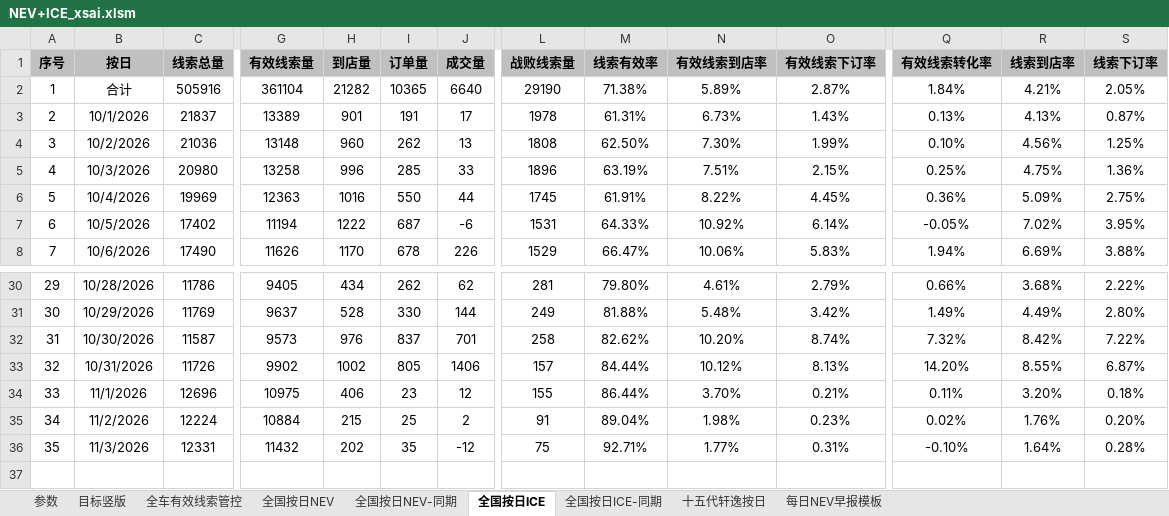
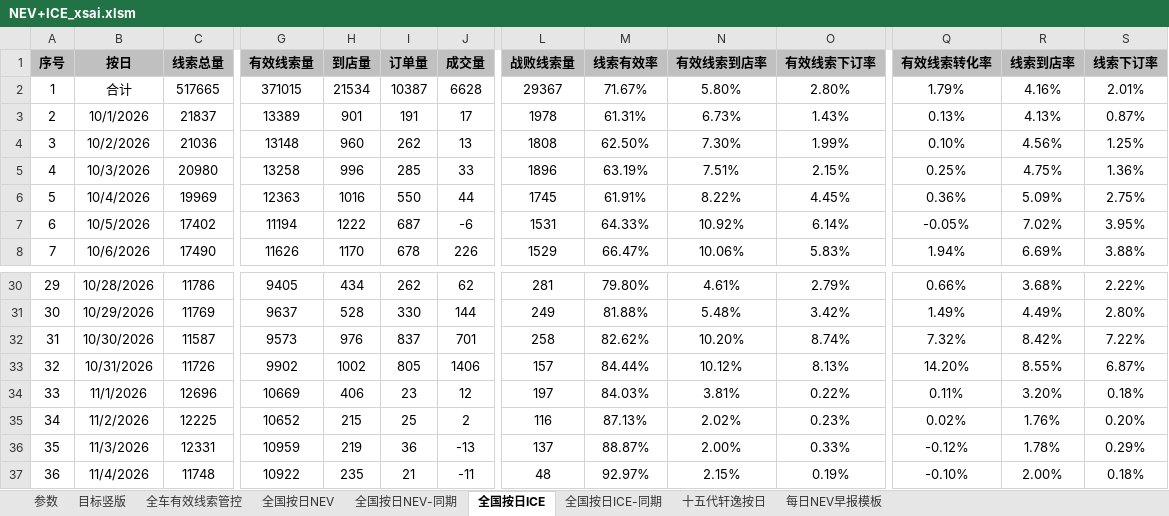
Before and after one commit to Django604/AI_Digest, an Excel workbook: data/source/NEV+ICE_xsai.xlsm, sheet 全国按日ICE, drawn as a sheet; only a part is shown, gaps mark what is left out; values as stored, in another font and other column widths than the file's, no borders; rows hold the shown columns only; the diff covers the shown part only; the diff names each change by its address in the sheet, - before the commit and + after, or states it on an @@ line.

```diff
--- a/data/source/NEV+ICE_xsai.xlsm (sheet 全国按日ICE)
+++ b/data/source/NEV+ICE_xsai.xlsm (sheet 全国按日ICE)
-C2 (线索总量): 505916
+C2 (线索总量): 517665
-G2 (有效线索量): 361104
+G2 (有效线索量): 371015
-H2 (到店量): 21282
+H2 (到店量): 21534
-I2 (订单量): 10365
+I2 (订单量): 10387
-J2 (成交量): 6640
+J2 (成交量): 6628
-L2 (战败线索量): 29190
+L2 (战败线索量): 29367
-M2 (线索有效率): 71.38%
+M2 (线索有效率): 71.67%
-N2 (有效线索到店率): 5.89%
+N2 (有效线索到店率): 5.80%
-O2 (有效线索下订率): 2.87%
+O2 (有效线索下订率): 2.80%
-Q2 (有效线索转化率): 1.84%
+Q2 (有效线索转化率): 1.79%
-R2 (线索到店率): 4.21%
+R2 (线索到店率): 4.16%
-S2 (线索下订率): 2.05%
+S2 (线索下订率): 2.01%
-G34 (有效线索量): 10975
+G34 (有效线索量): 10669
-L34 (战败线索量): 155
+L34 (战败线索量): 197
-M34 (线索有效率): 86.44%
+M34 (线索有效率): 84.03%
-N34 (有效线索到店率): 3.70%
+N34 (有效线索到店率): 3.81%
-O34 (有效线索下订率): 0.21%
+O34 (有效线索下订率): 0.22%
-C35 (线索总量): 12224
+C35 (线索总量): 12225
-G35 (有效线索量): 10884
+G35 (有效线索量): 10652
-L35 (战败线索量): 91
+L35 (战败线索量): 116
-M35 (线索有效率): 89.04%
+M35 (线索有效率): 87.13%
-N35 (有效线索到店率): 1.98%
+N35 (有效线索到店率): 2.02%
-G36 (有效线索量): 11432
+G36 (有效线索量): 10959
-H36 (到店量): 202
+H36 (到店量): 219
-I36 (订单量): 35
+I36 (订单量): 36
-J36 (成交量): -12
+J36 (成交量): -13
-L36 (战败线索量): 75
+L36 (战败线索量): 137
-M36 (线索有效率): 92.71%
+M36 (线索有效率): 88.87%
-N36 (有效线索到店率): 1.77%
+N36 (有效线索到店率): 2.00%
-O36 (有效线索下订率): 0.31%
+O36 (有效线索下订率): 0.33%
-Q36 (有效线索转化率): -0.10%
+Q36 (有效线索转化率): -0.12%
-R36 (线索到店率): 1.64%
+R36 (线索到店率): 1.78%
-S36 (线索下订率): 0.28%
+S36 (线索下订率): 0.29%
+row 37: 36 | 11/4/2026 | 11748 | 10922 | 235 | 21 | -11 | 48 | 92.97% | 2.15% | 0.19% | -0.10% | 2.00% | 0.18%
```
Also changed, not shown: 9 edited cells elsewhere in this sheet, sheet 全国按日NEV, sheet 全国按日NEV-同期, data/source/NEV+ICE_ldai.xlsm, 5 other files.
